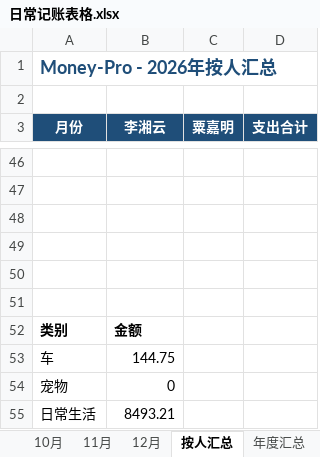
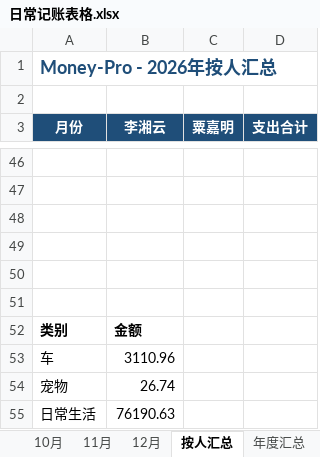
Before and after one commit to XiaoMing-branch/Money-Pro, an Excel workbook: 日常记账表格.xlsx, sheet 按人汇总, drawn as a sheet; only a part is shown, gaps mark what is left out; values as stored, in another font and other column widths than the file's, no borders; charts and pictures not drawn; the diff covers the shown part only; the diff names each change by its address in the sheet, - before the commit and + after, or states it on an @@ line.

```diff
--- a/日常记账表格.xlsx (sheet 按人汇总)
+++ b/日常记账表格.xlsx (sheet 按人汇总)
-B53 (李湘云): 144.75
+B53 (李湘云): 3110.96
-B54 (李湘云): 0
+B54 (李湘云): 26.74
-B55 (李湘云): 8493.21
+B55 (李湘云): 76190.63
```
Also changed, not shown: 30 edited cells and cell formats elsewhere in this sheet, sheet 数据透视, sheet 5月, sheet 1月, sheet 6月, sheet 4月, sheet 2月, 2 more sheets, 1 other file.
